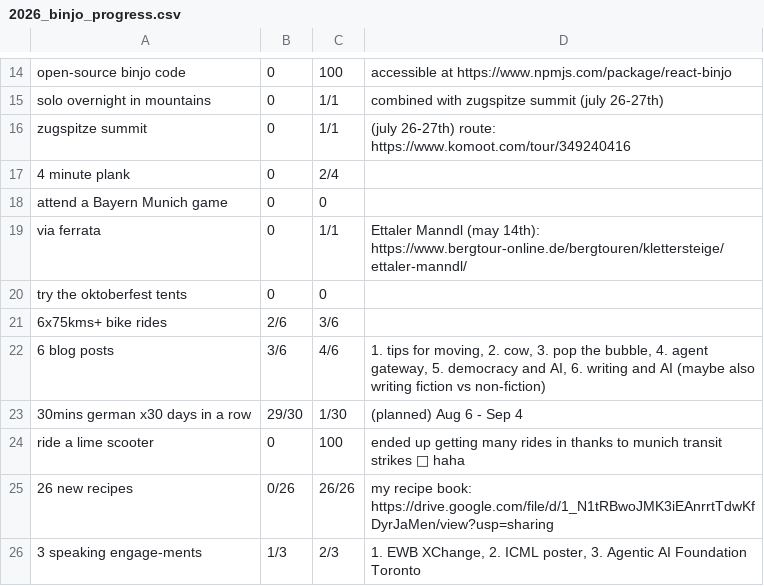
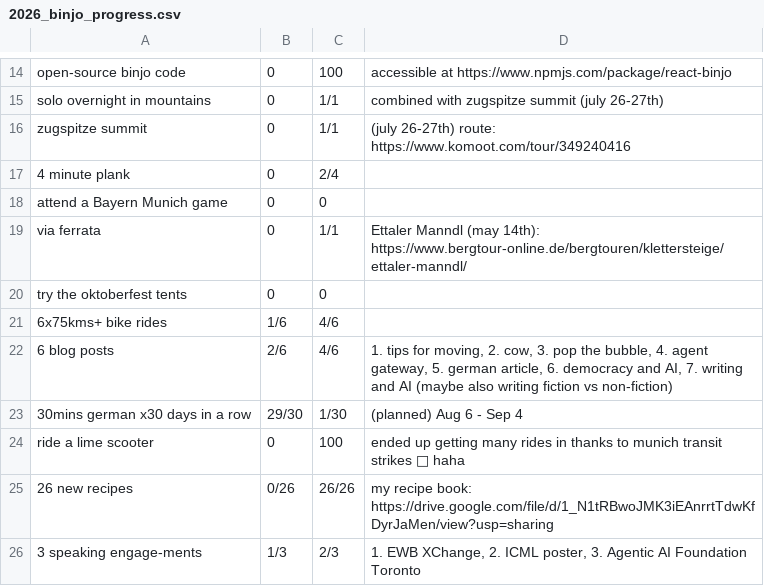
Before and after one commit to JoannaRoy/jo-website, a CSV file: src/blog_data/2026_binjo_progress.csv, drawn as a sheet; only a part is shown, gaps mark what is left out; the diff names each change by its address in the sheet, - before the commit and + after, or states it on an @@ line.

Commit message:
update binjo progress

```diff
--- a/src/blog_data/2026_binjo_progress.csv
+++ b/src/blog_data/2026_binjo_progress.csv
-B21: 2/6
+B21: 1/6
-C21: 3/6
+C21: 4/6
-B22: 3/6
+B22: 2/6
-D22: …gateway, 5. democracy and AI, 6. writing and…
+D22: …gateway, 5. german article, 6. democracy and AI, 7. writing and…
```
